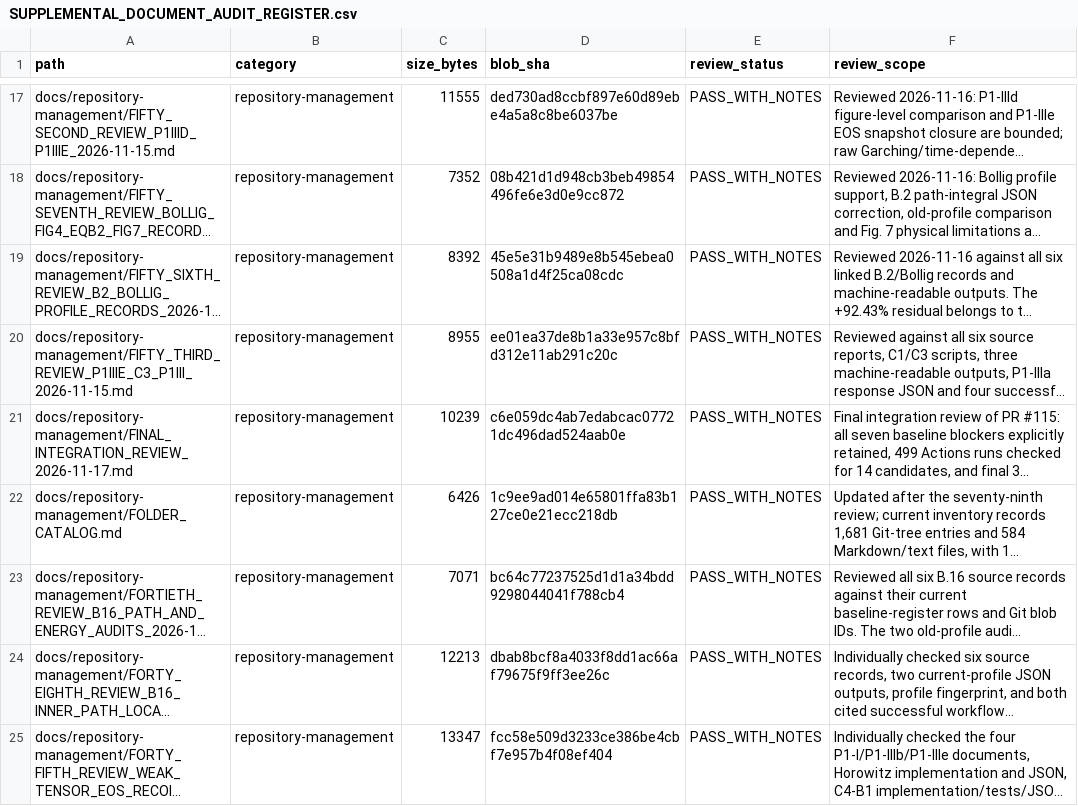
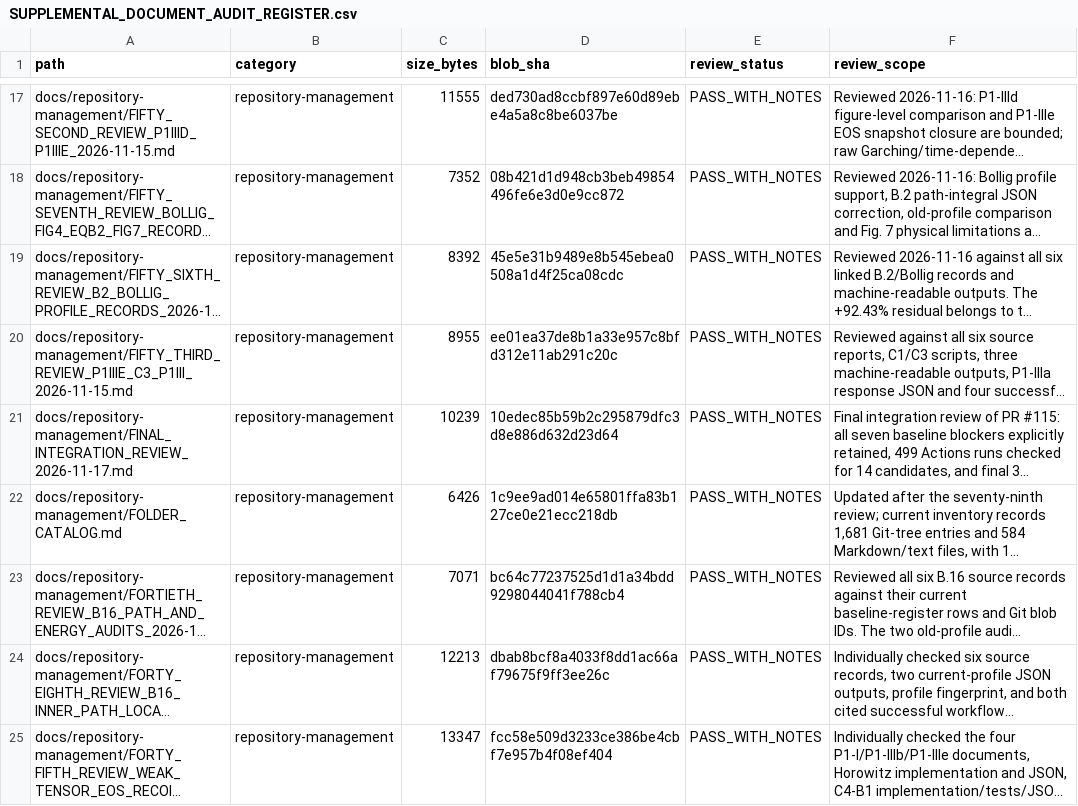
Before and after one commit to lm846802297-bit/axial-vector-review-response, a CSV file: docs/repository-management/SUPPLEMENTAL_DOCUMENT_AUDIT_REGISTER.csv, drawn as a sheet; only a part is shown, gaps mark what is left out; long unchanged cells end in …; the diff names each change by its address in the sheet, - before the commit and + after, or states it on an @@ line.

Commit message:
docs: refresh final review register fingerprint

```diff
--- a/docs/repository-management/SUPPLEMENTAL_DOCUMENT_AUDIT_REGISTER.csv
+++ b/docs/repository-management/SUPPLEMENTAL_DOCUMENT_AUDIT_REGISTER.csv
-D21 (blob_sha): c6e059dc4ab7edabcac07721dc496dad524aab0e
+D21 (blob_sha): 10edec85b59b2c295879dfc3d8e886d632d23d64
```
